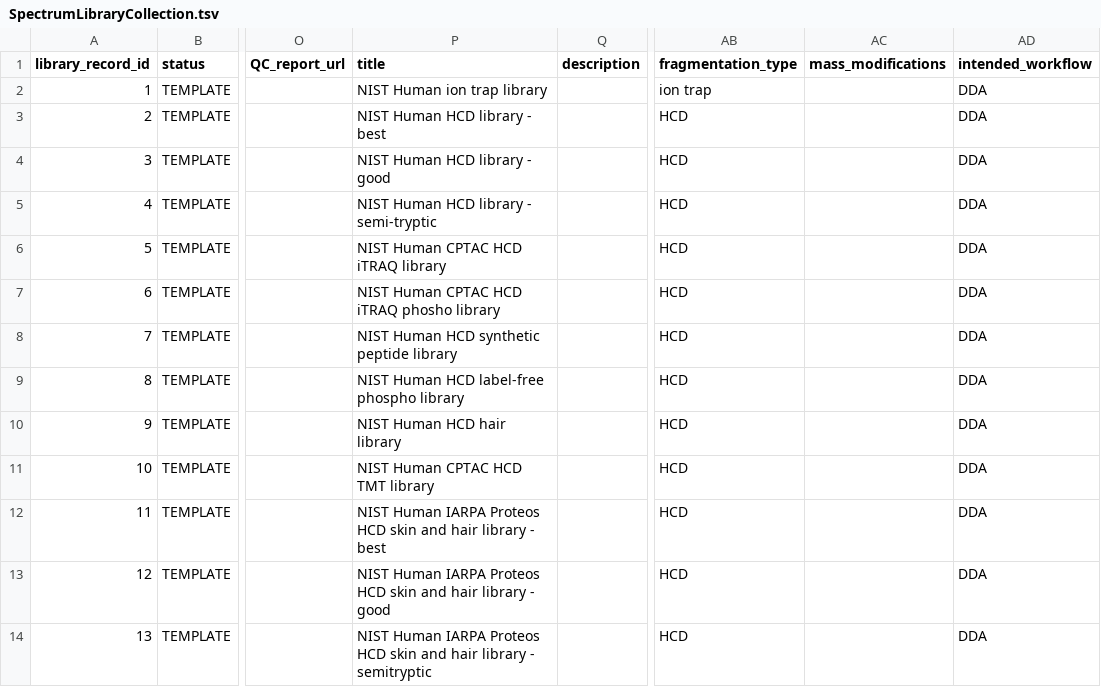
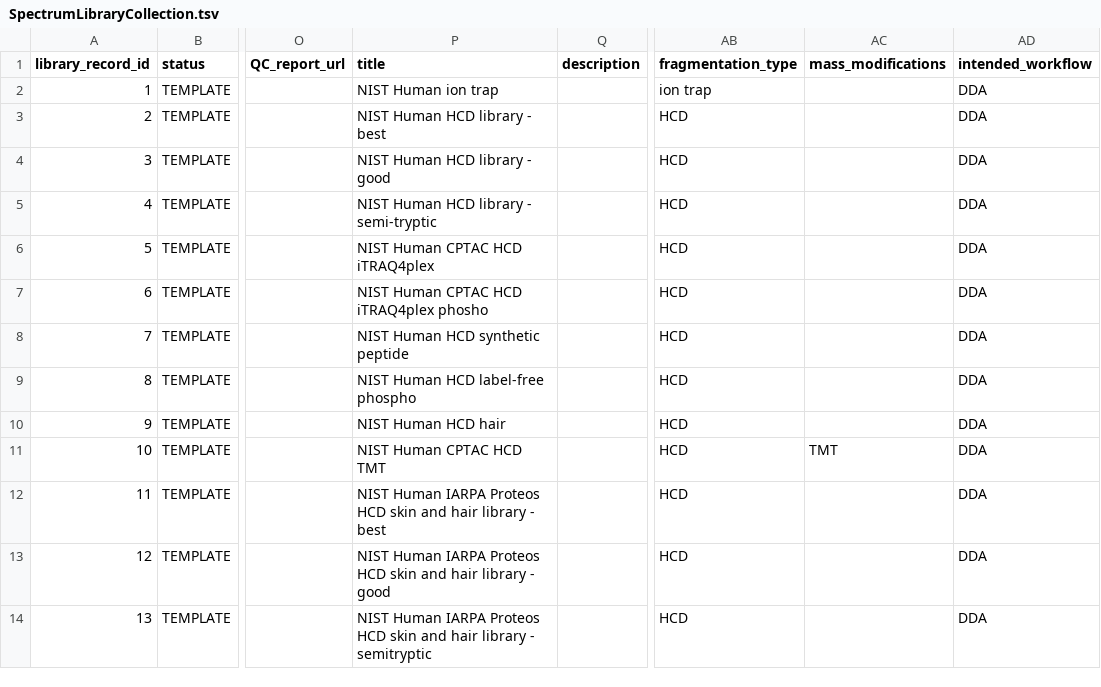
Before and after one commit to edeutsch/SpectralLibraries, a TSV file: spectralLibraries/SpectrumLibraryCollection.tsv, drawn as a sheet; only a part is shown, gaps mark what is left out; the diff covers the shown part only; the diff names each change by its address in the sheet, - before the commit and + after, or states it on an @@ line.

Commit message:
added more libraries

```diff
--- a/spectralLibraries/SpectrumLibraryCollection.tsv
+++ b/spectralLibraries/SpectrumLibraryCollection.tsv
-P2 (title): NIST Human ion trap library
+P2 (title): NIST Human ion trap
-P6 (title): NIST Human CPTAC HCD iTRAQ library
+P6 (title): NIST Human CPTAC HCD iTRAQ4plex
-P7 (title): NIST Human CPTAC HCD iTRAQ phosho library
+P7 (title): NIST Human CPTAC HCD iTRAQ4plex phosho
-P8 (title): NIST Human HCD synthetic peptide library
+P8 (title): NIST Human HCD synthetic peptide
-P9 (title): NIST Human HCD label-free phospho library
+P9 (title): NIST Human HCD label-free phospho
-P10 (title): NIST Human HCD hair library
+P10 (title): NIST Human HCD hair
-P11 (title): NIST Human CPTAC HCD TMT library
+P11 (title): NIST Human CPTAC HCD TMT
-AC11 (mass_modifications): (empty)
+AC11 (mass_modifications): TMT
```
Also changed, not shown: 4 added rows and 4 removed rows elsewhere in this file.
